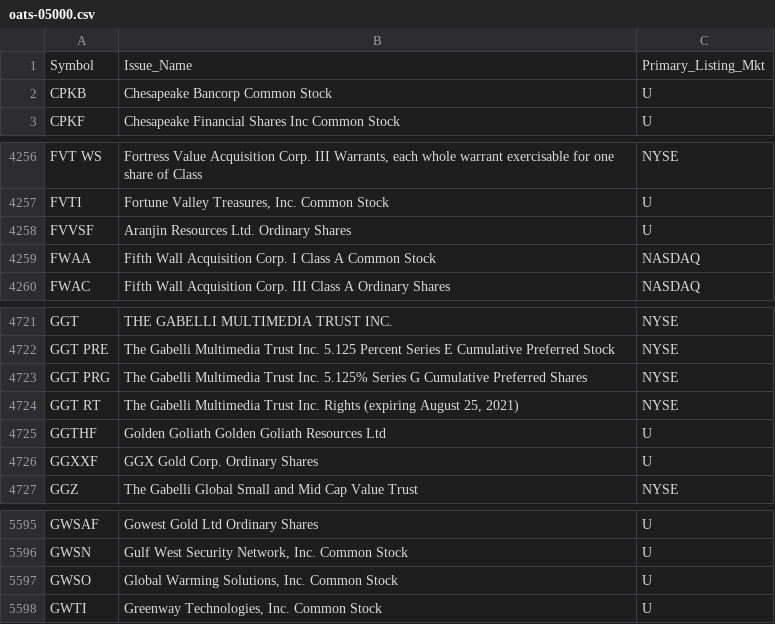
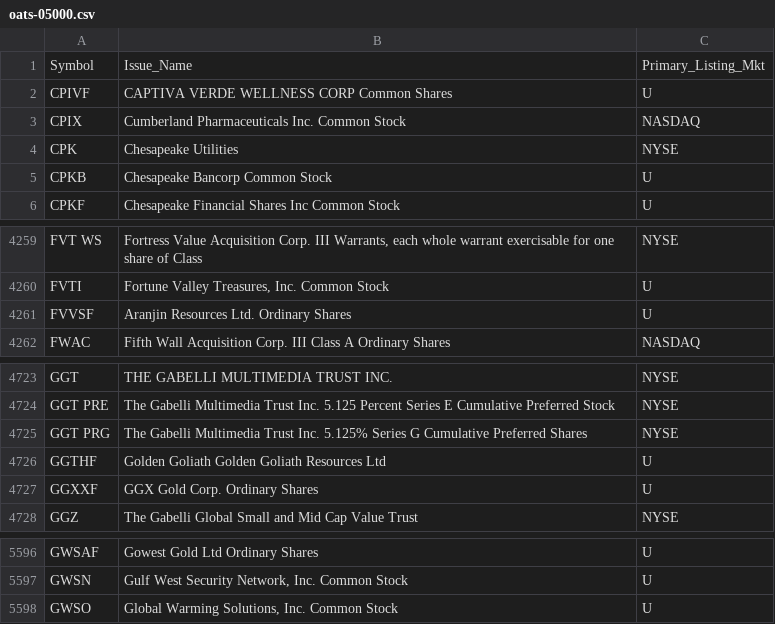
Before and after one commit to haoenhui/oats-reportable, a CSV file: oats-05000.csv, drawn as a sheet; only a part is shown, gaps mark what is left out.

```diff
--- a/oats-05000.csv
+++ b/oats-05000.csv
@@ -1,2 +1,5 @@
 Symbol,Issue_Name,Primary_Listing_Mkt
+CPIVF,CAPTIVA VERDE WELLNESS CORP Common Shares,U
+CPIX,Cumberland Pharmaceuticals Inc. Common Stock,NASDAQ
+CPK,Chesapeake Utilities,NYSE
 CPKB,Chesapeake Bancorp Common Stock,U
@@ -4258,3 +4261,2 @@ FVTI,"Fortune Valley Treasures, Inc. Common Stock",U
 FVVSF,Aranjin Resources Ltd.  Ordinary Shares,U
-FWAA,Fifth Wall Acquisition Corp. I Class A Common Stock,NASDAQ
 FWAC,Fifth Wall Acquisition Corp. III Class A Ordinary Shares,NASDAQ
@@ -4723,3 +4725,2 @@ GGT PRE,The Gabelli Multimedia Trust Inc. 5.125 Percent Series E Cumulative Pref
 GGT PRG,The Gabelli Multimedia Trust Inc. 5.125% Series G Cumulative Preferred Shares,NYSE
-GGT RT,"The Gabelli Multimedia Trust Inc. Rights (expiring August 25, 2021)",NYSE
 GGTHF,Golden Goliath Golden Goliath Resources Ltd,U
@@ -5597,2 +5598 @@ GWSN,"Gulf West Security Network, Inc. Common Stock",U
 GWSO,"Global Warming Solutions, Inc. Common Stock",U
-GWTI,"Greenway Technologies, Inc. Common Stock",U
```
Also changed, not shown: oats-00000.csv, oats-10000.csv, 2 other files.
